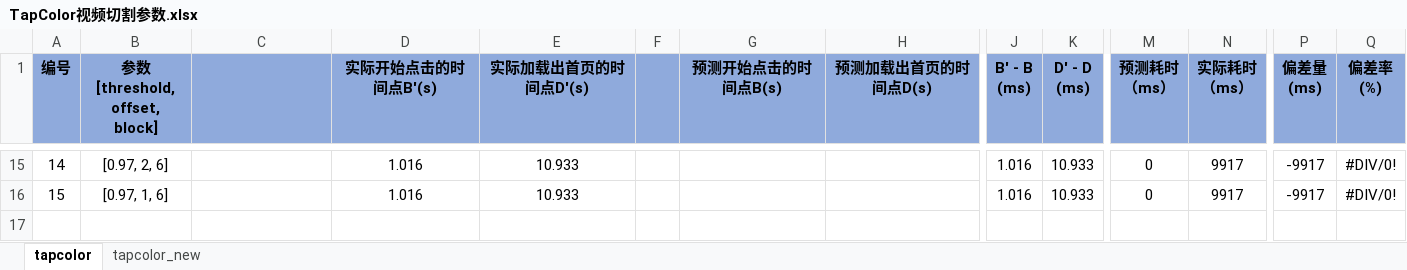
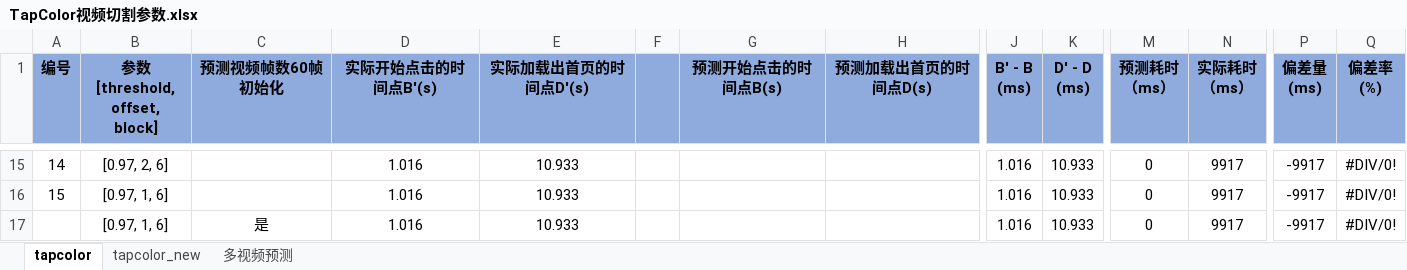
Before and after one commit to Tbacode/ToolSuit, an Excel workbook: stagesepx/TapColor视频切割参数.xlsx, sheet tapcolor, drawn as a sheet; only a part is shown, gaps mark what is left out; values as stored, in another font and other column widths than the file's, no borders; rows hold the shown columns only; the diff names each change by its address in the sheet, - before the commit and + after, or states it on an @@ line.

```diff
--- a/stagesepx/TapColor视频切割参数.xlsx (sheet tapcolor)
+++ b/stagesepx/TapColor视频切割参数.xlsx (sheet tapcolor)
+sheet tab: 多视频预测
-C1: (empty)
+C1: 预测视频帧数60帧初始化
+row 17:  | [0.97, 1, 6] | 是 | 1.016 | 10.933 |  |  |  | 1.016 | 10.933 | 0 | 9917 | -9917 | #DIV/0!
```
Also changed, not shown: sheet tapcolor_new, formulas that keep their value, 13 other files.
